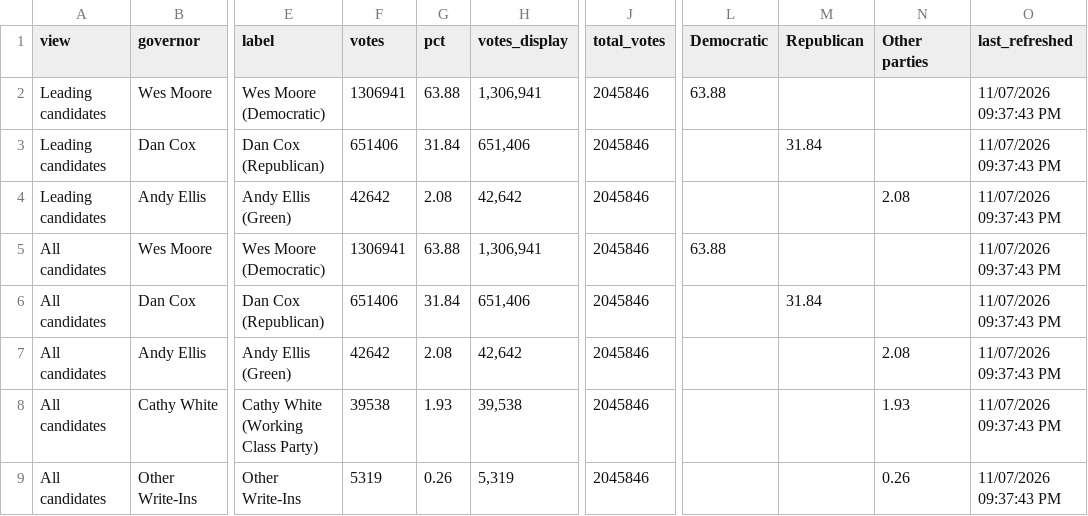
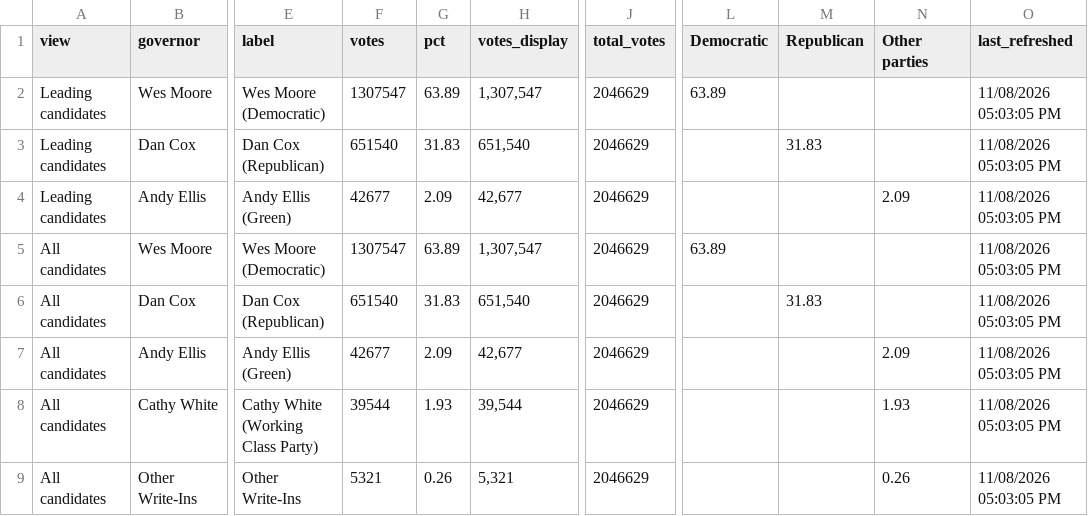
Before and after one commit to Sammyliu0606/midterm_result, a CSV file: data/live/flourish/flourish_gov_bar.csv, drawn as a sheet; only a part is shown, gaps mark what is left out; the diff names each change by its address in the sheet, - before the commit and + after, or states it on an @@ line.

```diff
--- a/data/live/flourish/flourish_gov_bar.csv
+++ b/data/live/flourish/flourish_gov_bar.csv
-F2 (votes): 1306941
+F2 (votes): 1307547
-G2 (pct): 63.88
+G2 (pct): 63.89
-H2 (votes_display): 1,306,941
+H2 (votes_display): 1,307,547
-J2:J9 (total_votes): 2045846
+J2:J9 (total_votes): 2046629
-L2 (Democratic): 63.88
+L2 (Democratic): 63.89
-O2:O9 (last_refreshed): 11/07/2026 09:37:43 PM
+O2:O9 (last_refreshed): 11/08/2026 05:03:05 PM
-F3 (votes): 651406
+F3 (votes): 651540
-G3 (pct): 31.84
+G3 (pct): 31.83
-H3 (votes_display): 651,406
+H3 (votes_display): 651,540
-M3 (Republican): 31.84
+M3 (Republican): 31.83
-F4 (votes): 42642
+F4 (votes): 42677
-G4 (pct): 2.08
+G4 (pct): 2.09
-H4 (votes_display): 42,642
+H4 (votes_display): 42,677
-N4 (Other parties): 2.08
+N4 (Other parties): 2.09
-F5 (votes): 1306941
+F5 (votes): 1307547
-G5 (pct): 63.88
+G5 (pct): 63.89
-H5 (votes_display): 1,306,941
+H5 (votes_display): 1,307,547
-L5 (Democratic): 63.88
+L5 (Democratic): 63.89
-F6 (votes): 651406
+F6 (votes): 651540
-G6 (pct): 31.84
+G6 (pct): 31.83
-H6 (votes_display): 651,406
+H6 (votes_display): 651,540
-M6 (Republican): 31.84
+M6 (Republican): 31.83
-F7 (votes): 42642
+F7 (votes): 42677
-G7 (pct): 2.08
+G7 (pct): 2.09
-H7 (votes_display): 42,642
+H7 (votes_display): 42,677
-N7 (Other parties): 2.08
+N7 (Other parties): 2.09
-F8 (votes): 39538
+F8 (votes): 39544
-H8 (votes_display): 39,538
+H8 (votes_display): 39,544
-F9 (votes): 5319
+F9 (votes): 5321
-H9 (votes_display): 5,319
+H9 (votes_display): 5,321
```
Also changed, not shown: data/live/flourish/flourish_gov_map.csv, data/live/flourish/flourish_house_d1_bar.csv, 17 other files.
